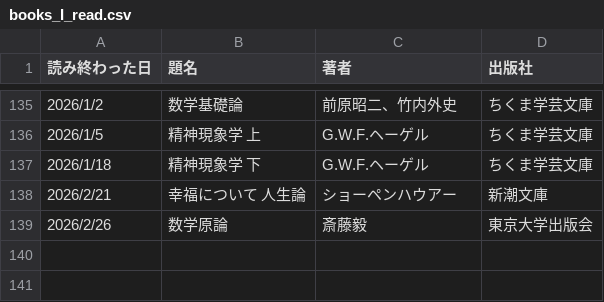
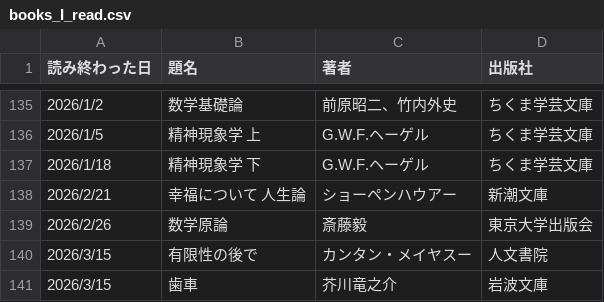
Before and after one commit to KewaOtonaki/ReadBooks, a CSV file: books_I_read.csv, drawn as a sheet; only a part is shown, gaps mark what is left out.

Commit message:
Update books_I_read.csv

```diff
--- a/books_I_read.csv
+++ b/books_I_read.csv
@@ -139 +139,3 @@
 2026/2/26, 数学原論, 斎藤毅, 東京大学出版会
+2026/3/15, 有限性の後で, カンタン・メイヤスー, 人文書院
+2026/3/15, 歯車, 芥川竜之介, 岩波文庫
```
